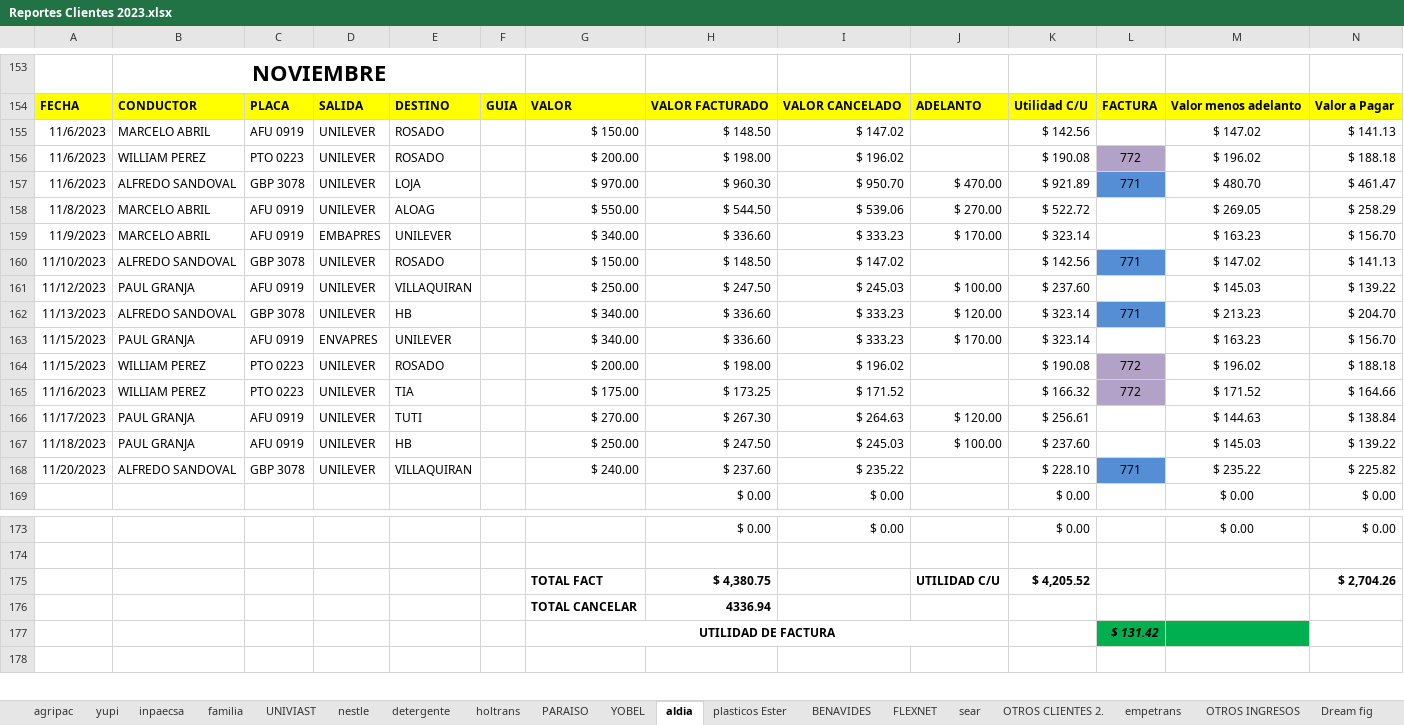
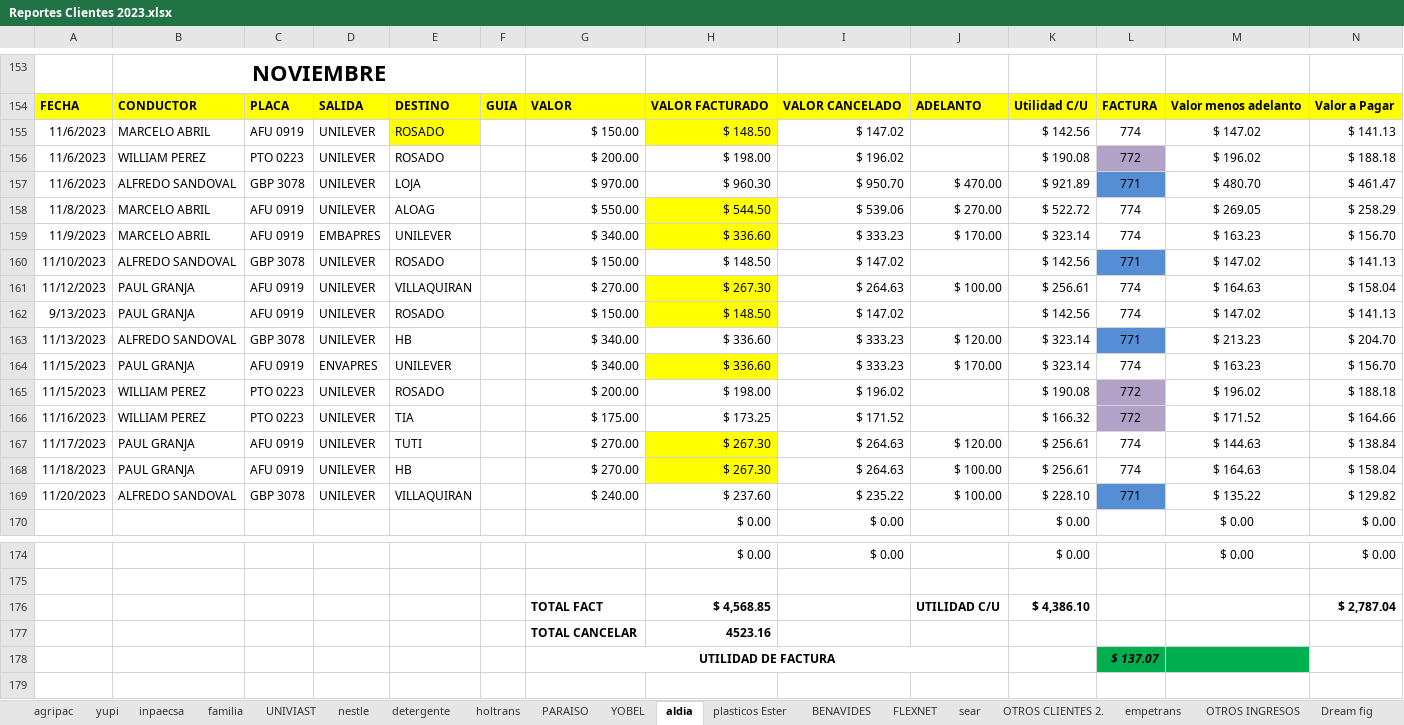
Before and after one commit to ABRILTRANS/OFICINA, an Excel workbook: DOC 2023/Reportes Clientes 2023.xlsx, sheet aldia, drawn as a sheet; only a part is shown, gaps mark what is left out; values as stored, in another font and other column widths than the file's, no borders; addresses are those after the commit; rows hold the shown columns only; the diff names each change by its address in the sheet, - before the commit and + after, or states it on an @@ line.

```diff
--- a/DOC 2023/Reportes Clientes 2023.xlsx (sheet aldia)
+++ b/DOC 2023/Reportes Clientes 2023.xlsx (sheet aldia)
-E155 fill: none
+E155 fill: #FFFF00
-H155 fill: none
+H155 fill: #FFFF00
-L155: (empty)
+L155: 774
-H158:H159 fill: none
+H158:H159 fill: #FFFF00
-L158:L159: (empty)
+L158:L159: 774
-G161: $ 250.00
+G161: $ 270.00
-H161: $ 247.50
+H161: $ 267.30
-H161 fill: none
+H161 fill: #FFFF00
-I161: $ 245.03
+I161: $ 264.63
-K161: $ 237.60
+K161: $ 256.61
-L161: (empty)
+L161: 774
-M161: $ 145.03
+M161: $ 164.63
-N161: $ 139.22
+N161: $ 158.04
+row 162: 9/13/2023 | PAUL GRANJA | AFU 0919 | UNILEVER | ROSADO |  | $ 150.00 | $ 148.50 | $ 147.02 |  | $ 142.56 | 774 | $ 147.02 | $ 141.13
-H164 fill: none
+H164 fill: #FFFF00
-L164: (empty)
+L164: 774
-H167:H168 fill: none
+H167:H168 fill: #FFFF00
-L167:L168: (empty)
+L167:L168: 774
-G168: $ 250.00
+G168: $ 270.00
-H168: $ 247.50
+H168: $ 267.30
-I168: $ 245.03
+I168: $ 264.63
-K168: $ 237.60
+K168: $ 256.61
-M168: $ 145.03
+M168: $ 164.63
-N168: $ 139.22
+N168: $ 158.04
-J169: (empty)
+J169: $ 100.00
-M169: $ 235.22
+M169: $ 135.22
-N169: $ 225.82
+N169: $ 129.82
-H176: $ 4,380.75
+H176: $ 4,568.85
-K176: $ 4,205.52
+K176: $ 4,386.10
-N176: $ 2,704.26
+N176: $ 2,787.04
-H177: 4336.94
+H177: 4523.16
-L178: $ 131.42
+L178: $ 137.07
```
Also changed, not shown: sheet Hoja2, sheet Hoja1, sheet YOBEL, sheet FLUJO DE CAJA, sheet OTROS GASTOS, sheet utilidad, 1 more sheet, formulas that keep their value, hidden cells, DOC 2023/TURNOS 2023.xlsx, 2 other files.
